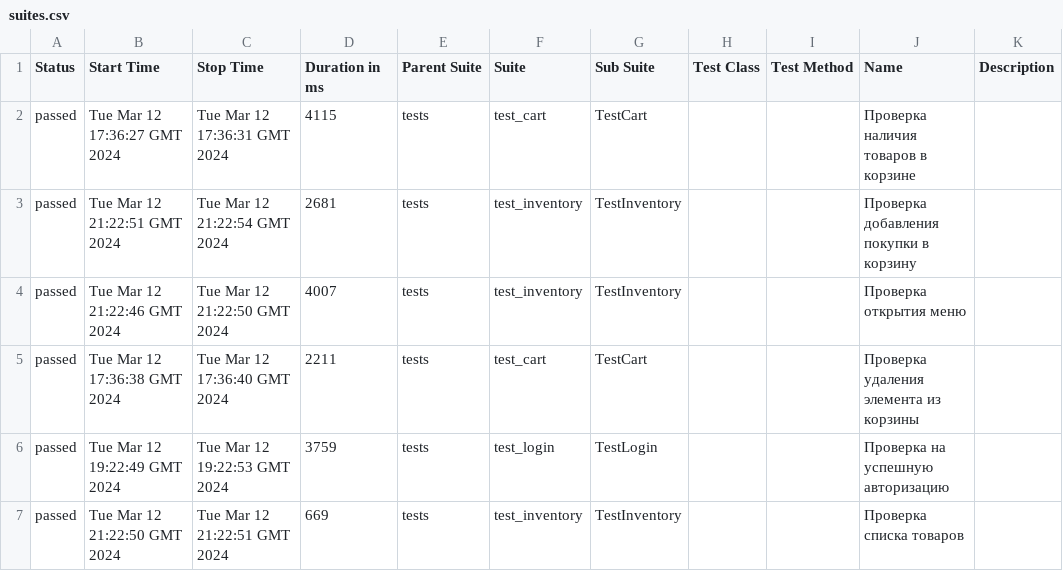
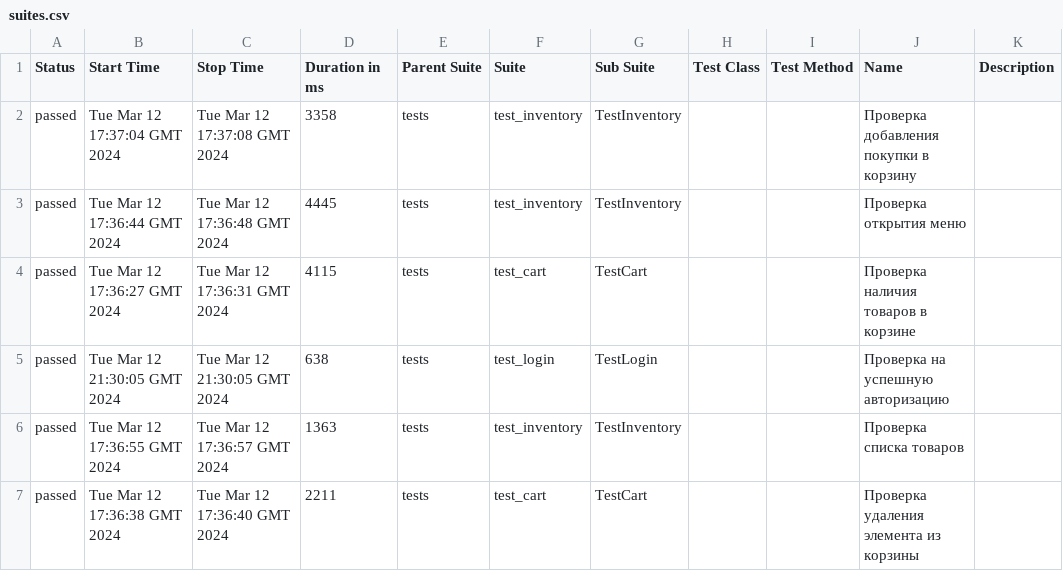
Before and after one commit to Eternitegik/PyTest_Allure_p1, a CSV file: data/suites.csv, drawn as a sheet.

```diff
--- a/data/suites.csv
+++ b/data/suites.csv
@@ -1,7 +1,7 @@
 "Status","Start Time","Stop Time","Duration in ms","Parent Suite","Suite","Sub Suite","Test Class","Test Method","Name","Description"
+"passed","Tue Mar 12 17:37:04 GMT 2024","Tue Mar 12 17:37:08 GMT 2024","3358","tests","test_inventory","TestInventory","","","Проверка добавления покупки в корзину",""
+"passed","Tue Mar 12 17:36:44 GMT 2024","Tue Mar 12 17:36:48 GMT 2024","4445","tests","test_inventory","TestInventory","","","Проверка открытия меню",""
 "passed","Tue Mar 12 17:36:27 GMT 2024","Tue Mar 12 17:36:31 GMT 2024","4115","tests","test_cart","TestCart","","","Проверка наличия товаров в корзине",""
-"passed","Tue Mar 12 21:22:51 GMT 2024","Tue Mar 12 21:22:54 GMT 2024","2681","tests","test_inventory","TestInventory","","","Проверка добавления покупки в корзину",""
-"passed","Tue Mar 12 21:22:46 GMT 2024","Tue Mar 12 21:22:50 GMT 2024","4007","tests","test_inventory","TestInventory","","","Проверка открытия меню",""
+"passed","Tue Mar 12 21:30:05 GMT 2024","Tue Mar 12 21:30:05 GMT 2024","638","tests","test_login","TestLogin","","","Проверка на успешную авторизацию",""
+"passed","Tue Mar 12 17:36:55 GMT 2024","Tue Mar 12 17:36:57 GMT 2024","1363","tests","test_inventory","TestInventory","","","Проверка списка товаров",""
 "passed","Tue Mar 12 17:36:38 GMT 2024","Tue Mar 12 17:36:40 GMT 2024","2211","tests","test_cart","TestCart","","","Проверка удаления элемента из корзины",""
-"passed","Tue Mar 12 19:22:49 GMT 2024","Tue Mar 12 19:22:53 GMT 2024","3759","tests","test_login","TestLogin","","","Проверка на успешную авторизацию",""
-"passed","Tue Mar 12 21:22:50 GMT 2024","Tue Mar 12 21:22:51 GMT 2024","669","tests","test_inventory","TestInventory","","","Проверка списка товаров",""
```
Also changed, not shown: data/behaviors.csv, 39 other files.
